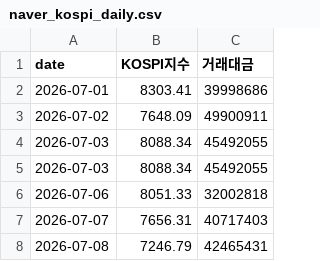
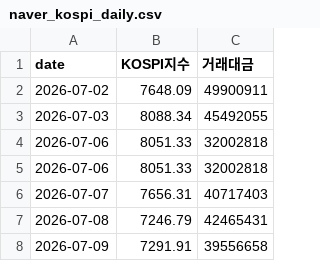
Before and after one commit to jinyoungpyo/kospi-dashboard, a CSV file: data/naver_kospi_daily.csv, drawn as a sheet.

```diff
--- a/data/naver_kospi_daily.csv
+++ b/data/naver_kospi_daily.csv
@@ -1,6 +1,5 @@
 date,KOSPI지수,거래대금
-2026-07-01,8303.41,39998686
 2026-07-02,7648.09,49900911
 2026-07-03,8088.34,45492055
-2026-07-03,8088.34,45492055
+2026-07-06,8051.33,32002818
 2026-07-06,8051.33,32002818
@@ -8 +7,2 @@
 2026-07-08,7246.79,42465431
+2026-07-09,7291.91,39556658
```
Also changed, not shown: data/jeungsi_jageum_2026Q1Q2.csv, data/대차거래_추이_2026Q1Q2.csv, 4 other files.
